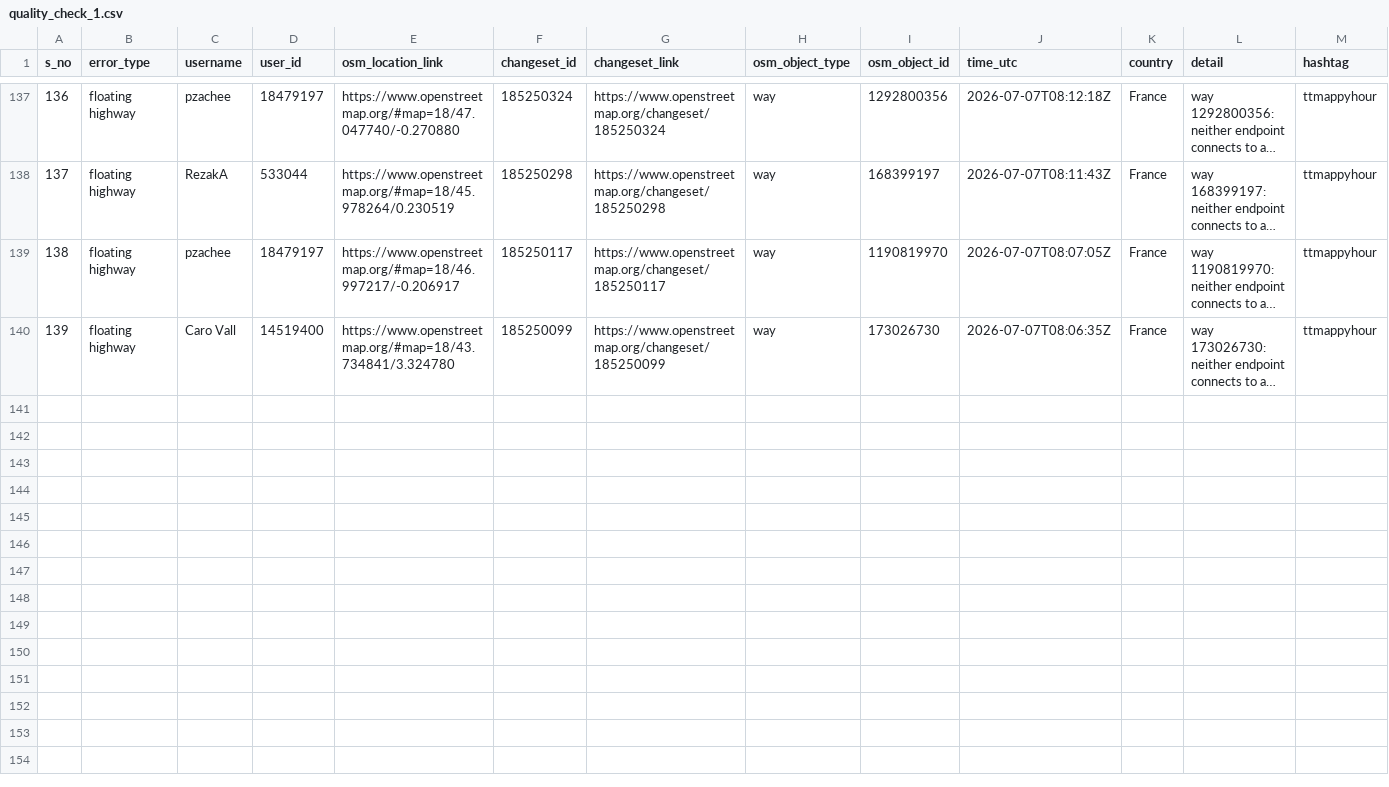
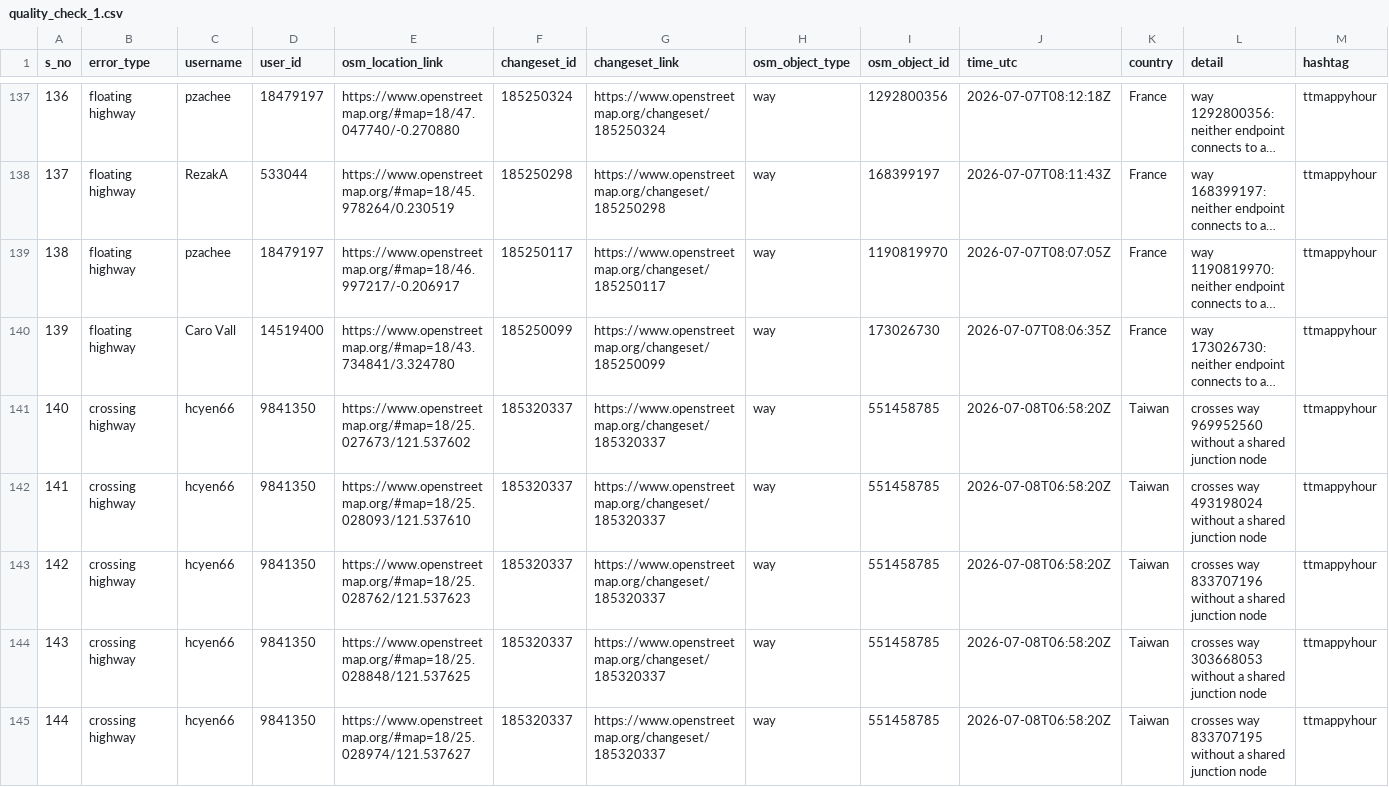
Before and after one commit to KingVik-Planet/OSM_QC_ttmappyhour, a CSV file: data/quality_check_1.csv, drawn as a sheet; only a part is shown, gaps mark what is left out; long unchanged cells end in …; the diff names each change by its address in the sheet, - before the commit and + after, or states it on an @@ line.

```diff
--- a/data/quality_check_1.csv
+++ b/data/quality_check_1.csv
+row 141: 140 | crossing highway | hcyen66 | 9841350 | https://www.openstreetmap.org/#map=18/25.027673/121.537602 | 185320337 | https://www.openstreetmap.org/changeset/185320337 | way | 551458785 | 2026-07-08T06:58:20Z | Taiwan | crosses way 969952560 without a shared junction node | ttmappyhour
+row 142: 141 | crossing highway | hcyen66 | 9841350 | https://www.openstreetmap.org/#map=18/25.028093/121.537610 | 185320337 | https://www.openstreetmap.org/changeset/185320337 | way | 551458785 | 2026-07-08T06:58:20Z | Taiwan | crosses way 493198024 without a shared junction node | ttmappyhour
+row 143: 142 | crossing highway | hcyen66 | 9841350 | https://www.openstreetmap.org/#map=18/25.028762/121.537623 | 185320337 | https://www.openstreetmap.org/changeset/185320337 | way | 551458785 | 2026-07-08T06:58:20Z | Taiwan | crosses way 833707196 without a shared junction node | ttmappyhour
+row 144: 143 | crossing highway | hcyen66 | 9841350 | https://www.openstreetmap.org/#map=18/25.028848/121.537625 | 185320337 | https://www.openstreetmap.org/changeset/185320337 | way | 551458785 | 2026-07-08T06:58:20Z | Taiwan | crosses way 303668053 without a shared junction node | ttmappyhour
+row 145: 144 | crossing highway | hcyen66 | 9841350 | https://www.openstreetmap.org/#map=18/25.028974/121.537627 | 185320337 | https://www.openstreetmap.org/changeset/185320337 | way | 551458785 | 2026-07-08T06:58:20Z | Taiwan | crosses way 833707195 without a shared junction node | ttmappyhour
```
Also changed, not shown: 3 other files.
